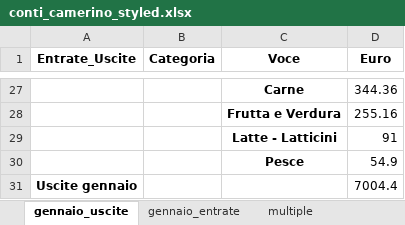
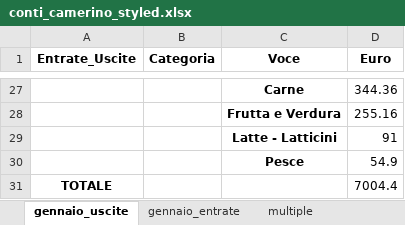
Before and after one commit to fragiaco/python_CONTI_01, an Excel workbook: conti_camerino_styled.xlsx, sheet gennaio_uscite, drawn as a sheet; only a part is shown, gaps mark what is left out; values as stored, in another font and other column widths than the file's, no borders; the diff names each change by its address in the sheet, - before the commit and + after, or states it on an @@ line.

```diff
--- a/conti_camerino_styled.xlsx (sheet gennaio_uscite)
+++ b/conti_camerino_styled.xlsx (sheet gennaio_uscite)
-A31 (Entrate_Uscite): Uscite gennaio
+A31 (Entrate_Uscite): TOTALE
```
Also changed, not shown: sheet multiple, sheet gennaio_entrate, conti_camerino_modified.xlsx, conti_camerino_multiple.xlsx, 1 other file.
